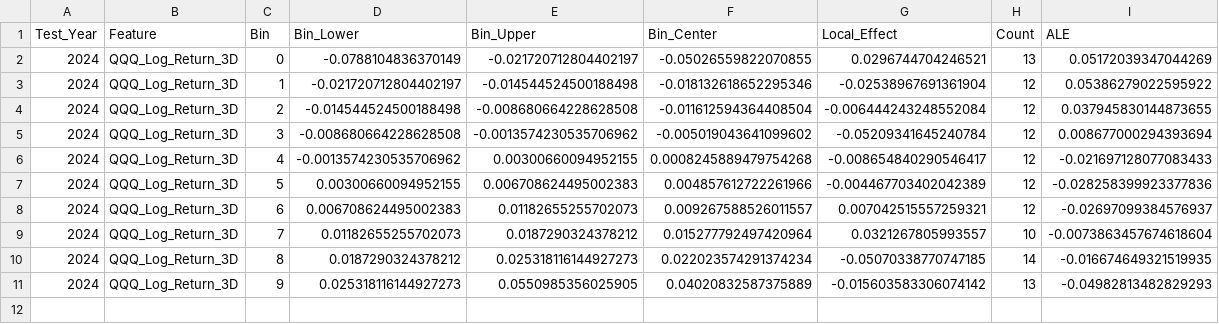
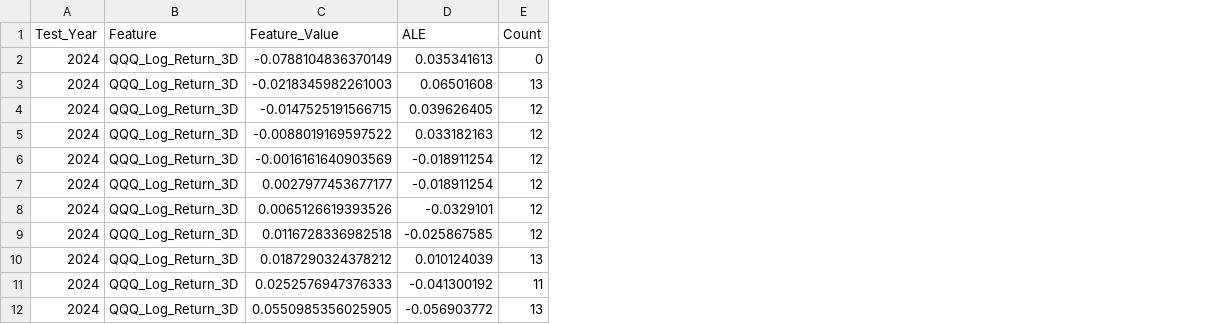
Before and after one commit to Wiktor-88/Licencjat, a CSV file: artifacts/xai/xgboost/C/test_2024/ale_QQQ_Log_Return_3D.csv, drawn as a sheet; removed rows and columns are numbered as before the commit, all else as after; the diff names each change by its address in the sheet, - before the commit and + after, or states it on an @@ line.

```diff
--- a/artifacts/xai/xgboost/C/test_2024/ale_QQQ_Log_Return_3D.csv
+++ b/artifacts/xai/xgboost/C/test_2024/ale_QQQ_Log_Return_3D.csv
-column C (Bin), rows 2-8: 0 | 1 | 2 | 3 | 4 | 5 | 6; row 11: 9
-column D (Bin_Lower), rows 2-8: -0.0788104836370149 | -0.021720712804402197 | -0.014544524500188498 | -0.008680664228628508 | -0.0013574230535706962 | 0.00300660094952155 | 0.006708624495002383; row 11: 0.025318116144927273
-column E (Bin_Upper), rows 2-8: -0.021720712804402197 | -0.014544524500188498 | -0.008680664228628508 | -0.0013574230535706962 | 0.00300660094952155 | 0.006708624495002383 | 0.01182655255702073; row 11: 0.0550985356025905
-column F (Bin_Center), rows 2-8: -0.05026559822070855 | -0.018132618652295346 | -0.011612594364408504 | -0.005019043641099602 | 0.0008245889479754268 | 0.004857612722261966 | 0.009267588526011557; row 11: 0.04020832587375889
-column G (Local_Effect), rows 2-8: 0.0296744704246521 | -0.02538967691361904 | -0.006444243248552084 | -0.05209341645240784 | -0.008654840290546417 | -0.004467703402042389 | 0.007042515557259321; row 11: -0.015603583306074142
+column C (Feature_Value), rows 3-10: -0.0218345982261003 | -0.0147525191566715 | -0.0088019169597522 | -0.0016161640903569 | 0.0027977453677177 | 0.0065126619393526 | 0.0116728336982518 | 0.0187290324378212
+column D (ALE), rows 3-10: 0.06501608 | 0.039626405 | 0.033182163 | -0.018911254 | -0.018911254 | -0.0329101 | -0.025867585 | 0.010124039
-column I (ALE), rows 2-8: 0.05172039347044269 | 0.05386279022595922 | 0.037945830144873655 | 0.008677000294393694 | -0.021697128077083433 | -0.028258399923377836 | -0.02697099384576937; row 11: -0.04982813482829293
+row 2: 2024 | QQQ_Log_Return_3D | -0.0788104836370149 | 0.035341613 | 0
-row 9: 2024 | QQQ_Log_Return_3D | 7 | 0.01182655255702073 | 0.0187290324378212 | 0.015277792497420964 | 0.0321267805993557 | 10 | -0.0073863457674618604
-row 10: 2024 | QQQ_Log_Return_3D | 8 | 0.0187290324378212 | 0.025318116144927273 | 0.022023574291374234 | -0.05070338770747185 | 14 | -0.016674649321519935
+row 11: 2024 | QQQ_Log_Return_3D | 0.0252576947376333 | -0.041300192 | 11
+row 12: 2024 | QQQ_Log_Return_3D | 0.0550985356025905 | -0.056903772 | 13
```
Also changed, not shown: artifacts/xai/xgboost/C/test_2023/ale_Price_to_SMA20.csv, artifacts/xai/xgboost/C/test_2024/ale_Price_to_SMA20.csv, 55 other files.
